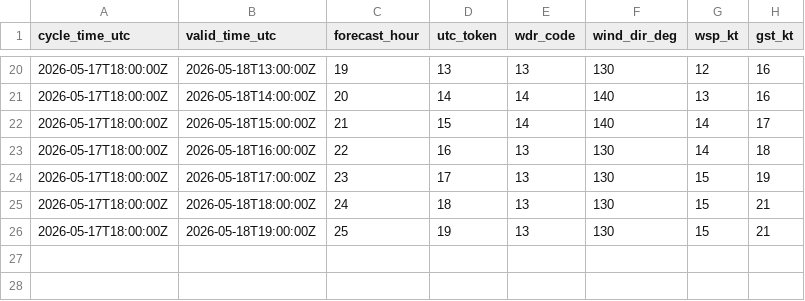
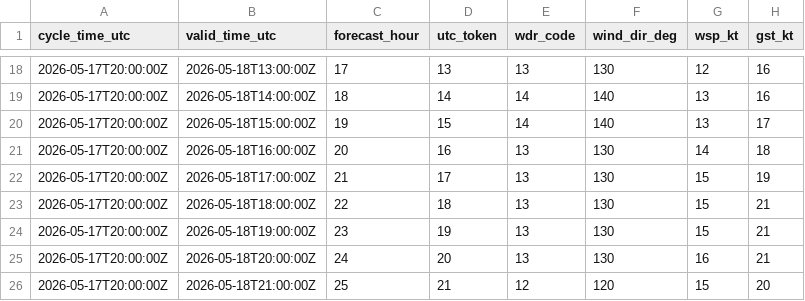
Before and after one commit to mefferso/PETSS-Plots, a CSV file: data/surge_dashboard/knew_nbm_hourly.csv, drawn as a sheet; only a part is shown, gaps mark what is left out; the diff covers the shown part only.

```diff
--- a/data/surge_dashboard/knew_nbm_hourly.csv
+++ b/data/surge_dashboard/knew_nbm_hourly.csv
@@ -20,7 +18,9 @@ cycle_time_utc,valid_time_utc,forecast_hour,utc_token,wdr_code,wind_dir_deg,wsp_
-2026-05-17T18:00:00Z,2026-05-18T13:00:00Z,19,13,13,130,12,16
-2026-05-17T18:00:00Z,2026-05-18T14:00:00Z,20,14,14,140,13,16
-2026-05-17T18:00:00Z,2026-05-18T15:00:00Z,21,15,14,140,14,17
-2026-05-17T18:00:00Z,2026-05-18T16:00:00Z,22,16,13,130,14,18
-2026-05-17T18:00:00Z,2026-05-18T17:00:00Z,23,17,13,130,15,19
-2026-05-17T18:00:00Z,2026-05-18T18:00:00Z,24,18,13,130,15,21
-2026-05-17T18:00:00Z,2026-05-18T19:00:00Z,25,19,13,130,15,21
+2026-05-17T20:00:00Z,2026-05-18T13:00:00Z,17,13,13,130,12,16
+2026-05-17T20:00:00Z,2026-05-18T14:00:00Z,18,14,14,140,13,16
+2026-05-17T20:00:00Z,2026-05-18T15:00:00Z,19,15,14,140,13,17
+2026-05-17T20:00:00Z,2026-05-18T16:00:00Z,20,16,13,130,14,18
+2026-05-17T20:00:00Z,2026-05-18T17:00:00Z,21,17,13,130,15,19
+2026-05-17T20:00:00Z,2026-05-18T18:00:00Z,22,18,13,130,15,21
+2026-05-17T20:00:00Z,2026-05-18T19:00:00Z,23,19,13,130,15,21
+2026-05-17T20:00:00Z,2026-05-18T20:00:00Z,24,20,13,130,16,21
+2026-05-17T20:00:00Z,2026-05-18T21:00:00Z,25,21,12,120,15,20
```
Also changed, not shown: 2 removed rows and 52 edited cells elsewhere in this file, 3 other files.
